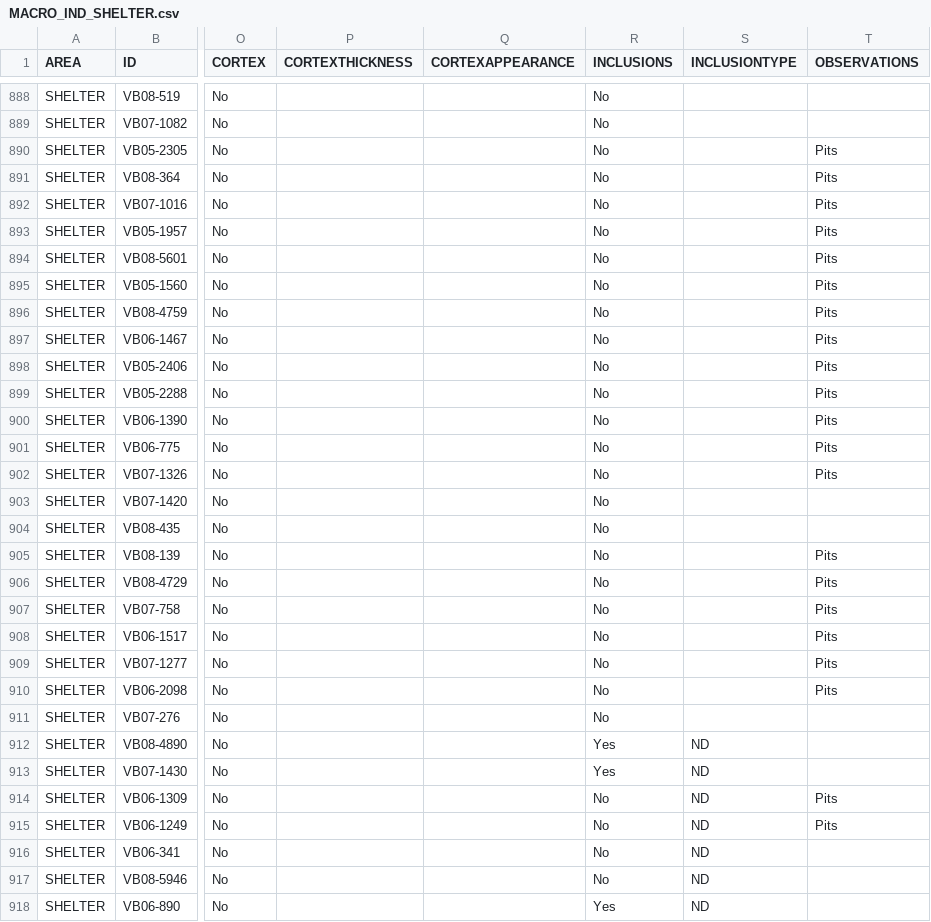
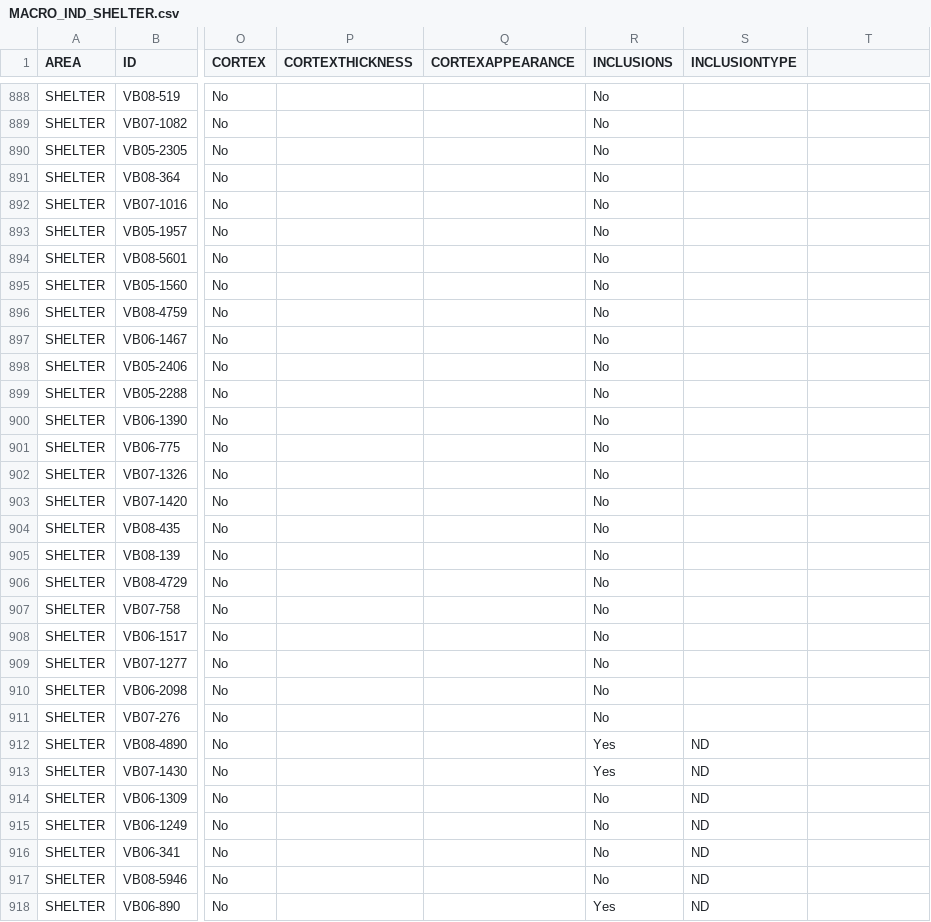
Before and after one commit to jbelmiro/Within-and-beyond-chert-procurement-patterns-during-the-Upper-Palaeolithic-in-Southwesternmost-Iber, a CSV file: analysis/data/raw_data/MACRO_IND_SHELTER.csv, drawn as a sheet; only a part is shown, gaps mark what is left out; the diff covers the shown part only; the diff names each change by its address in the sheet, - before the commit and + after, or states it on an @@ line.

```diff
--- a/analysis/data/raw_data/MACRO_IND_SHELTER.csv
+++ b/analysis/data/raw_data/MACRO_IND_SHELTER.csv
-T1: OBSERVATIONS
+T1: (empty)
-T890:T902: Pits
+T890:T902: (empty)
-T905:T910: Pits
+T905:T910: (empty)
-T914:T915: Pits
+T914:T915: (empty)
```
Also changed, not shown: 157 edited cells elsewhere in this file, analysis/data/raw_data/TS_short_list.csv, 45 other files.
